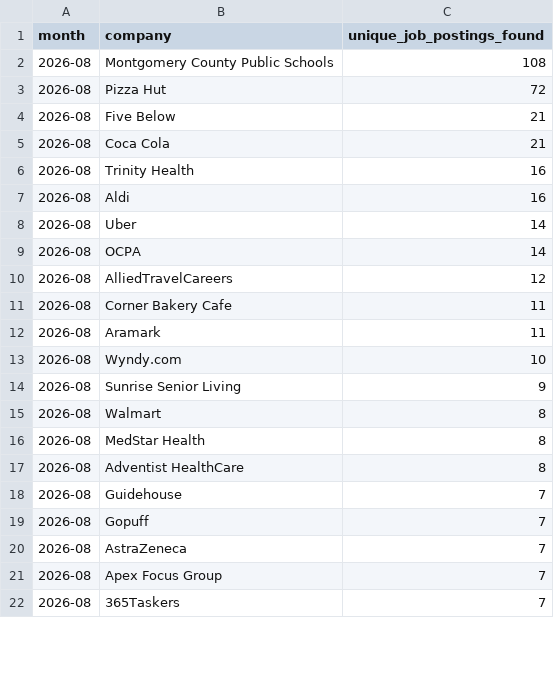
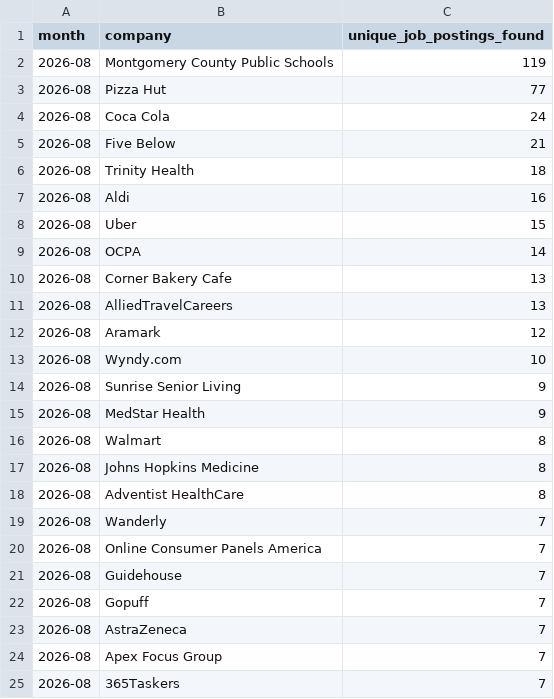
Before and after one commit to themeganerddddddd/MoCo-Hiring-Monitor, a CSV file: outputs/top_companies_2026-08.csv, drawn as a sheet; only a part is shown; the diff covers the shown part only.

```diff
--- a/outputs/top_companies_2026-08.csv
+++ b/outputs/top_companies_2026-08.csv
@@ -1,18 +1,21 @@
 month,company,unique_job_postings_found
-2026-08,Montgomery County Public Schools,108
-2026-08,Pizza Hut,72
+2026-08,Montgomery County Public Schools,119
+2026-08,Pizza Hut,77
+2026-08,Coca Cola,24
 2026-08,Five Below,21
-2026-08,Coca Cola,21
-2026-08,Trinity Health,16
+2026-08,Trinity Health,18
 2026-08,Aldi,16
-2026-08,Uber,14
+2026-08,Uber,15
 2026-08,OCPA,14
-2026-08,AlliedTravelCareers,12
-2026-08,Corner Bakery Cafe,11
-2026-08,Aramark,11
+2026-08,Corner Bakery Cafe,13
+2026-08,AlliedTravelCareers,13
+2026-08,Aramark,12
 2026-08,Wyndy.com,10
 2026-08,Sunrise Senior Living,9
+2026-08,MedStar Health,9
 2026-08,Walmart,8
-2026-08,MedStar Health,8
+2026-08,Johns Hopkins Medicine,8
 2026-08,Adventist HealthCare,8
+2026-08,Wanderly,7
+2026-08,Online Consumer Panels America,7
 2026-08,Guidehouse,7
```
Also changed, not shown: 3 removed rows elsewhere in this file, 11 other files.
